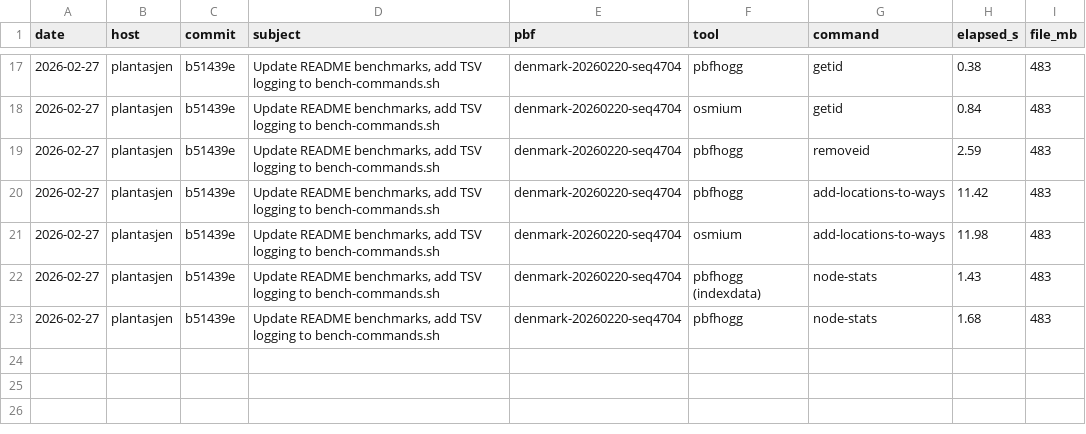
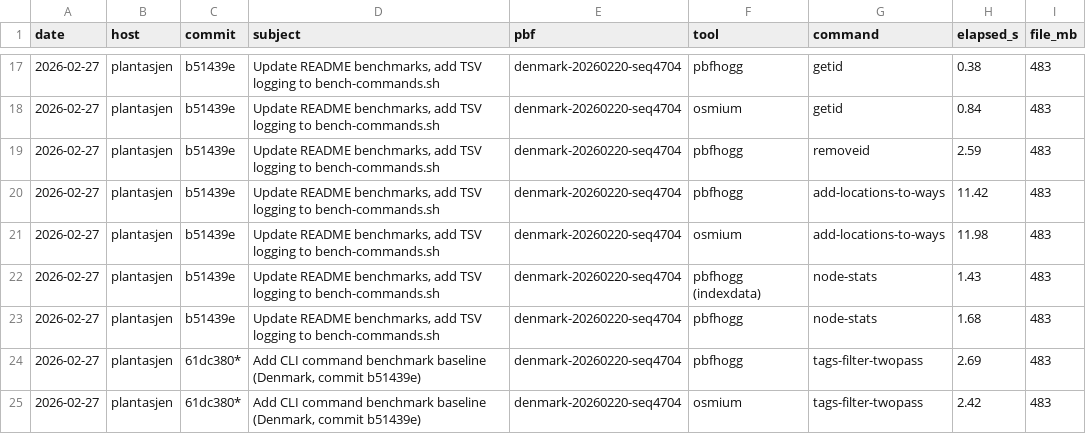
Before and after one commit to folknor/pbfhogg, a TSV file: benchmarks/benchmarks-commands.tsv, drawn as a sheet; only a part is shown, gaps mark what is left out.

Commit message:
Parallelize tags-filter two-pass Pass 2 via rayon
Pass 2 (ID-set filtering) now uses the same batch+par_iter pattern as
other parallelized commands. Pass2IdSets bundles the 4 sorted ID vecs
and is shared read-only across rayon threads via binary_search lookups.

Also adds tags-filter-twopass to bench-commands.sh dispatch.
Denmark: pbfhogg 2.69s vs osmium 2.42s (two full file scans).

Coded by an LLM.

```diff
--- a/benchmarks/benchmarks-commands.tsv
+++ b/benchmarks/benchmarks-commands.tsv
@@ -23 +23,3 @@ date	host	commit	subject	pbf	tool	command	elapsed_s	file_mb
 2026-02-27	plantasjen	b51439e	Update README benchmarks, add TSV logging to bench-commands.sh	denmark-20260220-seq4704	pbfhogg	node-stats	1.68	483
+2026-02-27	plantasjen	61dc380*	Add CLI command benchmark baseline (Denmark, commit b51439e)	denmark-20260220-seq4704	pbfhogg	tags-filter-twopass	2.69	483
+2026-02-27	plantasjen	61dc380*	Add CLI command benchmark baseline (Denmark, commit b51439e)	denmark-20260220-seq4704	osmium	tags-filter-twopass	2.42	483
```
Also changed, not shown: 3 other files.
